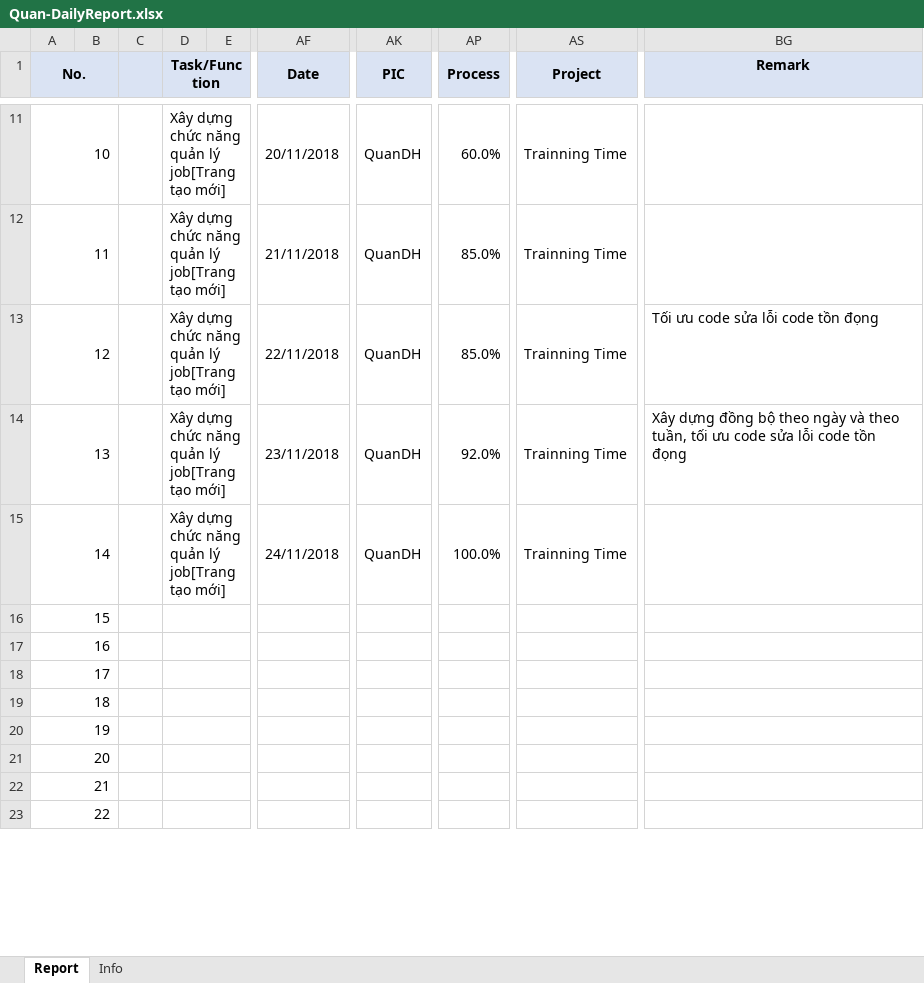
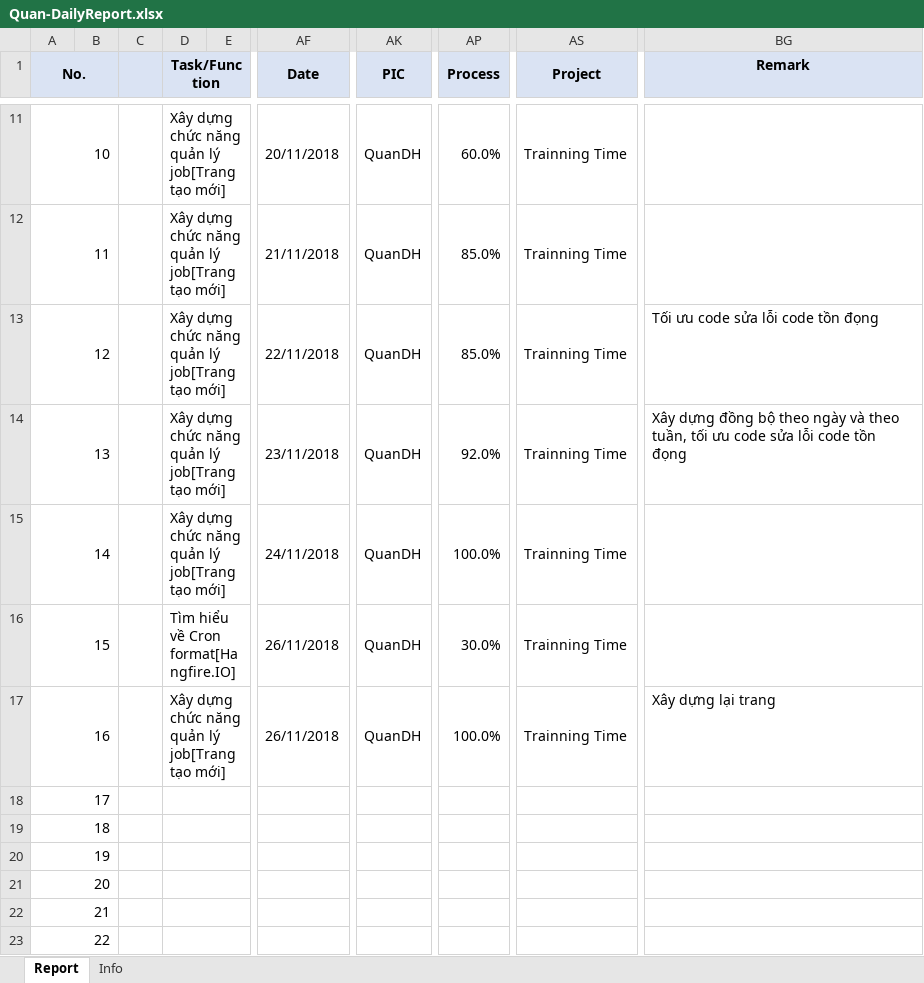
Before and after one commit to pcadev/Reports, an Excel workbook: DailyReport/Quan-DailyReport.xlsx, sheet Report, drawn as a sheet; only a part is shown, gaps mark what is left out; values as stored, in another font and other column widths than the file's, no borders; charts and pictures not drawn; the diff names each change by its address in the sheet, - before the commit and + after, or states it on an @@ line.

Commit message:
Báo cáo ngày 26/11/2018

```diff
--- a/DailyReport/Quan-DailyReport.xlsx (sheet Report)
+++ b/DailyReport/Quan-DailyReport.xlsx (sheet Report)
-D16 (Task/Function): (empty)
+D16 (Task/Function): Tìm hiểu về Cron format[Hangfire.IO]
-AF16:AF17 (Date): (empty)
+AF16:AF17 (Date): 26/11/2018
-AK16:AK17 (PIC): (empty)
+AK16:AK17 (PIC): QuanDH
-AP16 (Process): (empty)
+AP16 (Process): 30.0%
-AS16:AS17 (Project): (empty)
+AS16:AS17 (Project): Trainning Time
-D17 (Task/Function): (empty)
+D17 (Task/Function): Xây dựng chức năng quản lý job[Trang tạo mới]
-AP17 (Process): (empty)
+AP17 (Process): 100.0%
-BG17 (Remark): (empty)
+BG17 (Remark): Xây dựng lại trang
```
Also changed, not shown: charts or pictures.
